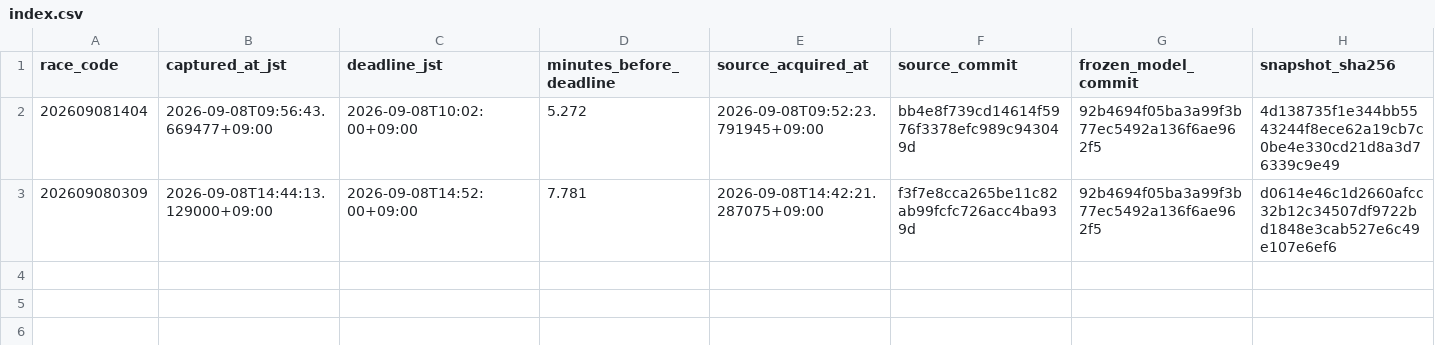
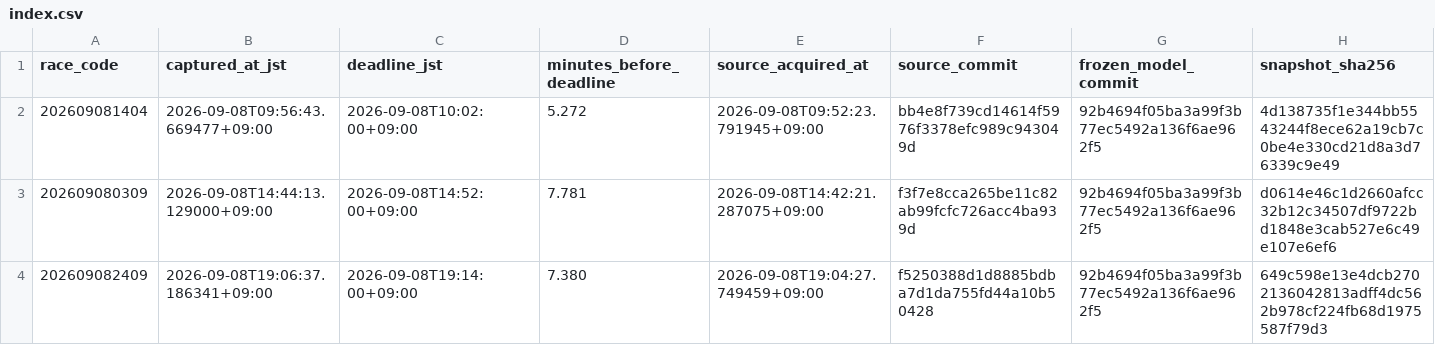
Before and after one commit to kusakatsu0121-boop/boatrace-db, a CSV file: forward_snapshots/2026-09-08/index.csv, drawn as a sheet.

```diff
--- a/forward_snapshots/2026-09-08/index.csv
+++ b/forward_snapshots/2026-09-08/index.csv
@@ -3 +3,2 @@ race_code,captured_at_jst,deadline_jst,minutes_before_deadline,source_acquired_a
 202609080309,2026-09-08T14:44:13.129000+09:00,2026-09-08T14:52:00+09:00,7.781,2026-09-08T14:42:21.287075+09:00,f3f7e8cca265be11c82ab99fcfc726acc4ba939d,92b4694f05ba3a99f3b77ec5492a136f6ae962f5,d0614e46c1d2660afcc32b12c34507df9722bd1848e3cab527e6c49e107e6ef6
+202609082409,2026-09-08T19:06:37.186341+09:00,2026-09-08T19:14:00+09:00,7.380,2026-09-08T19:04:27.749459+09:00,f5250388d1d8885bdba7d1da755fd44a10b50428,92b4694f05ba3a99f3b77ec5492a136f6ae962f5,649c598e13e4dcb2702136042813adff4dc562b978cf224fb68d1975587f79d3
```
Also changed, not shown: 1 other file.
